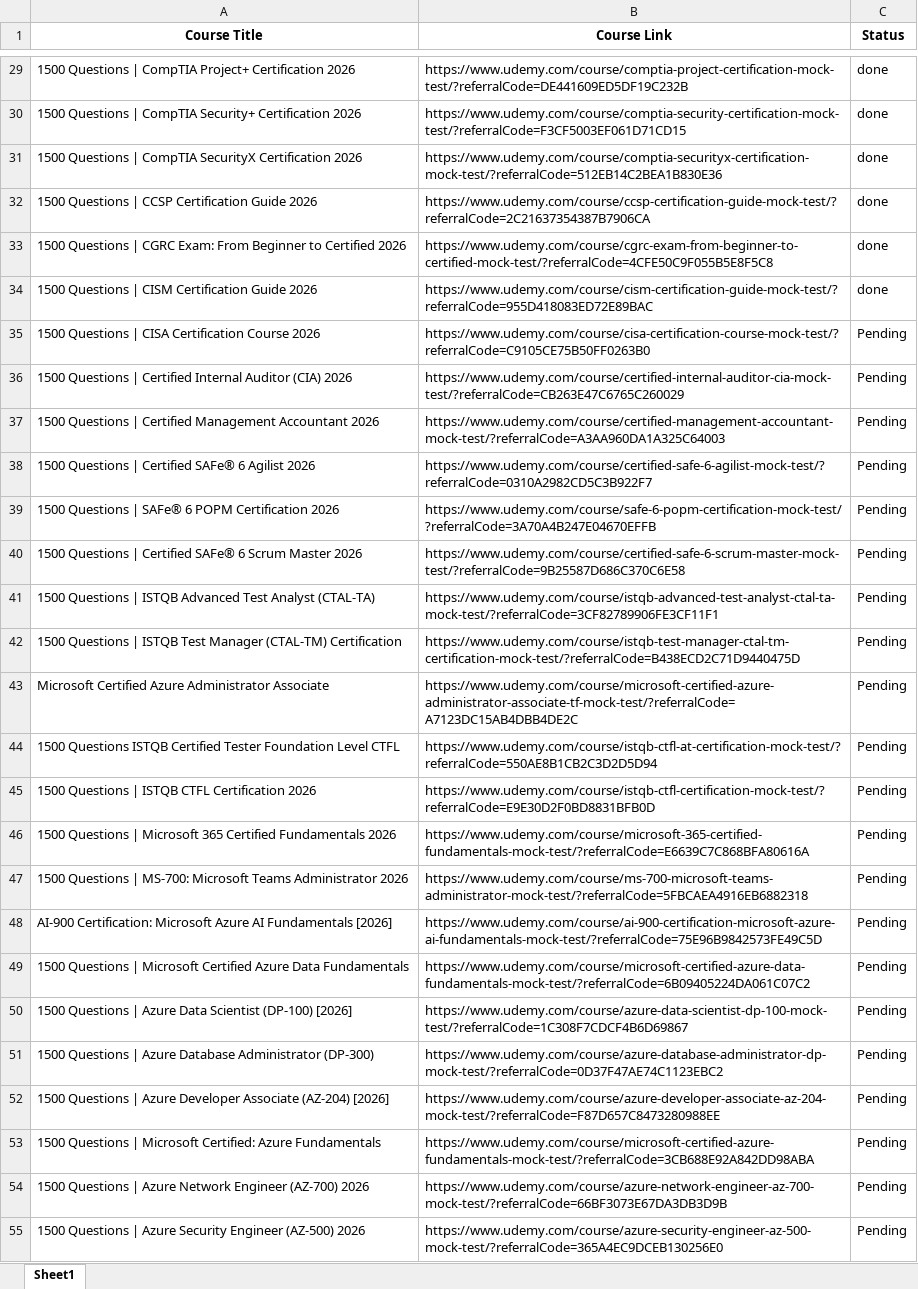
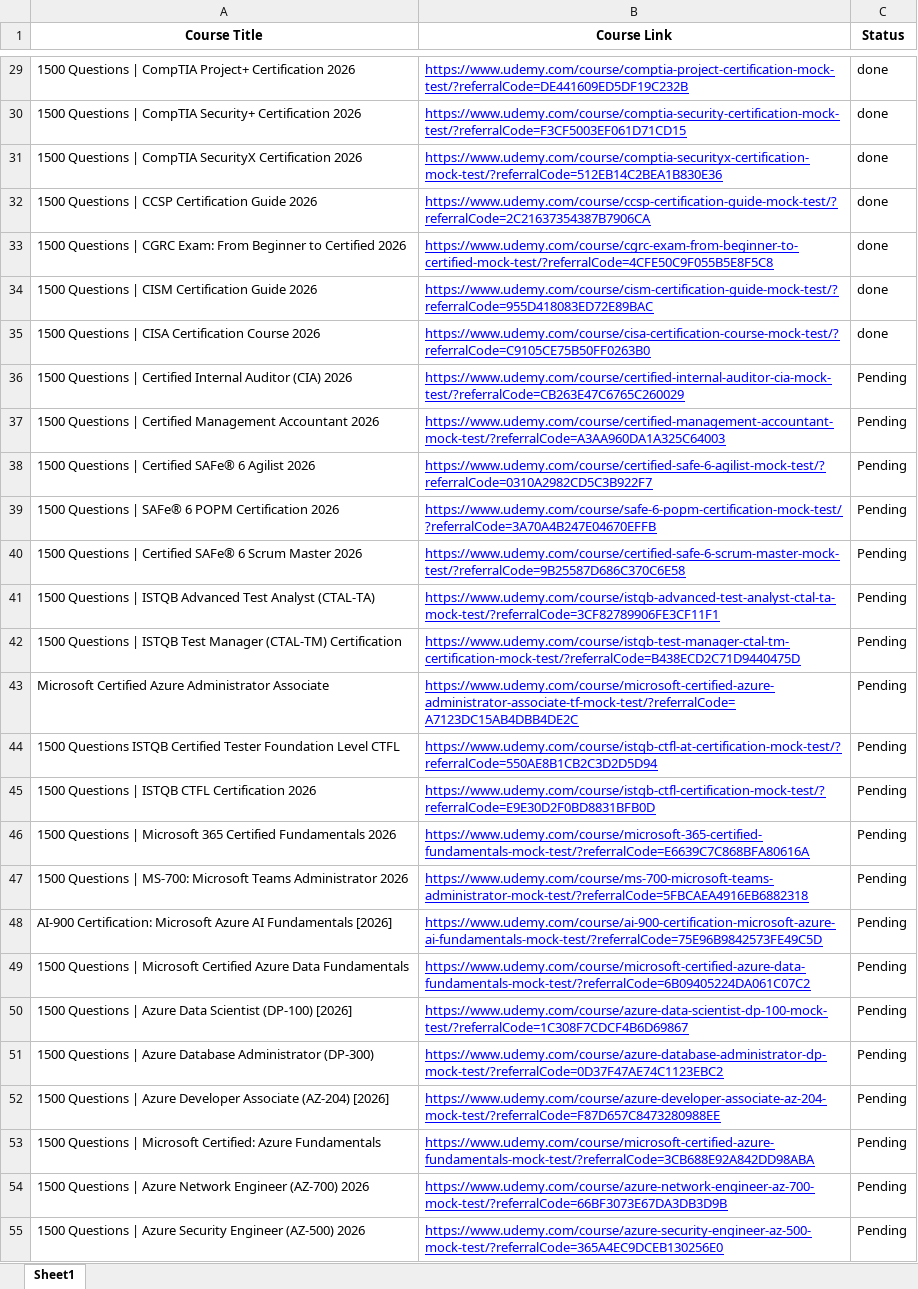
Before and after one commit to cssmatter/linkedin-page-rss, an Excel workbook: source.xlsx, sheet Sheet1, drawn as a sheet; only a part is shown, gaps mark what is left out; values as stored, in another font and other column widths than the file's, no borders; the diff covers the shown part only; the diff names each change by its address in the sheet, - before the commit and + after, or states it on an @@ line.

```diff
--- a/source.xlsx (sheet Sheet1)
+++ b/source.xlsx (sheet Sheet1)
@@ B29:B55 underline: off → on, text colour: black → #0000FF @@
-C35 (Status): Pending
+C35 (Status): done
```
Also changed, not shown: cell formats elsewhere in this sheet, courses - interview practice test.xlsx, 4 other files.
